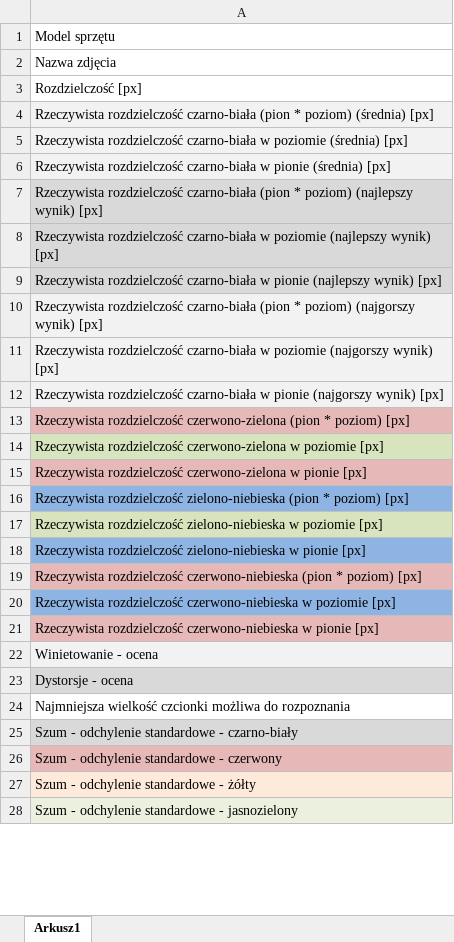
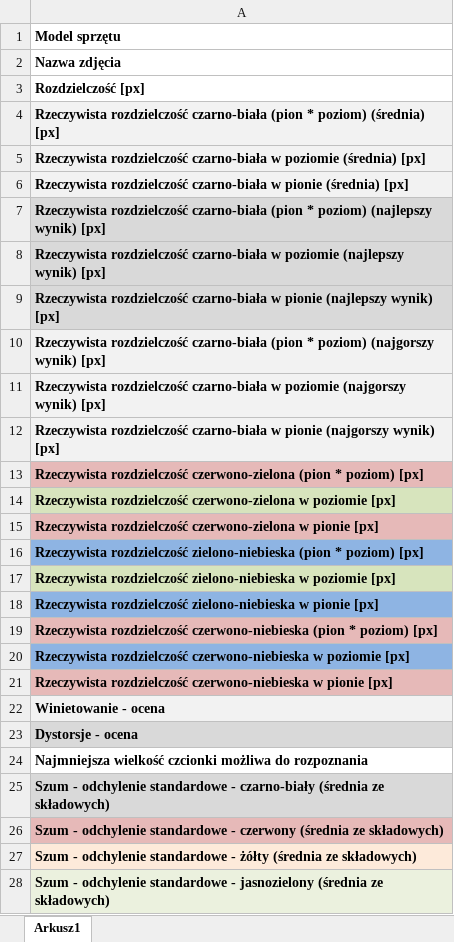
Before and after one commit to szymonbcoding/Master-thesis, an Excel workbook: komunikat.xlsx, sheet Arkusz1, drawn as a sheet; only a part is shown; values as stored, in another font and other column widths than the file's, no borders; the diff covers the shown part only; the diff names each change by its address in the sheet, - before the commit and + after, or states it on an @@ line.

```diff
--- a/komunikat.xlsx (sheet Arkusz1)
+++ b/komunikat.xlsx (sheet Arkusz1)
-A1:A28 bold: off
+A1:A28 bold: on
-A25: …- czarno-biały
+A25: …- czarno-biały (średnia ze składowych)
-A26: …- czerwony
+A26: …- czerwony (średnia ze składowych)
-A27: …- żółty
+A27: …- żółty (średnia ze składowych)
-A28: …- jasnozielony
+A28: …- jasnozielony (średnia ze składowych)
```
Also changed, not shown: 233 added rows, 6 edited cells and cell formats elsewhere in this sheet, 41 other files.
